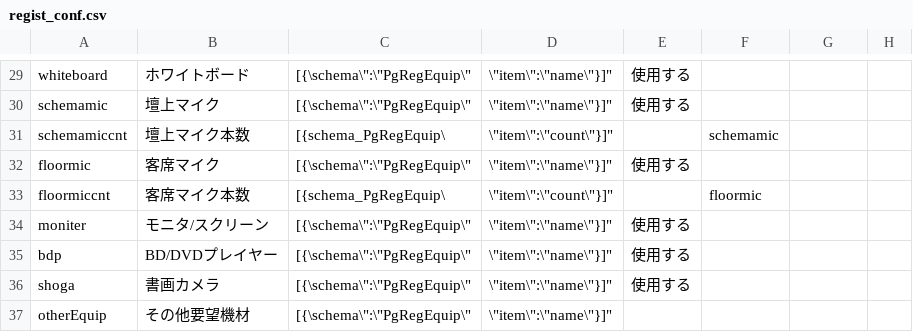
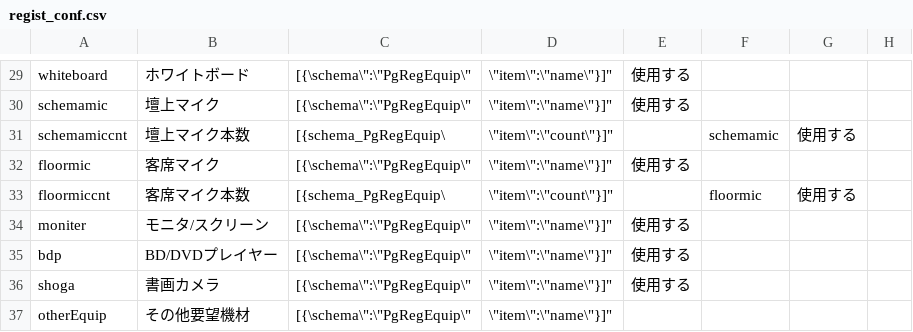
Before and after one commit to conkan/conkan_program, a CSV file: app/initializer/regist_conf.csv, drawn as a sheet; only a part is shown, gaps mark what is left out; the diff covers the shown part only.

```diff
--- a/app/initializer/regist_conf.csv
+++ b/app/initializer/regist_conf.csv
@@ -31 +31 @@ schemamic,壇上マイク,"[{\"schema\":\"PgRegEquip\",\"item\":\"name\"}]",使
-schemamiccnt,壇上マイク本数,"[{schema_PgRegEquip\",\"item\":\"count\"}]",,schemamic
+schemamiccnt,壇上マイク本数,"[{schema_PgRegEquip\",\"item\":\"count\"}]",,schemamic,使用する
@@ -33 +33 @@ floormic,客席マイク,"[{\"schema\":\"PgRegEquip\",\"item\":\"name\"}]",使
-floormiccnt,客席マイク本数,"[{schema_PgRegEquip\",\"item\":\"count\"}]",,floormic
+floormiccnt,客席マイク本数,"[{schema_PgRegEquip\",\"item\":\"count\"}]",,floormic,使用する
```
Also changed, not shown: 17 edited cells elsewhere in this file, 20 other files.
